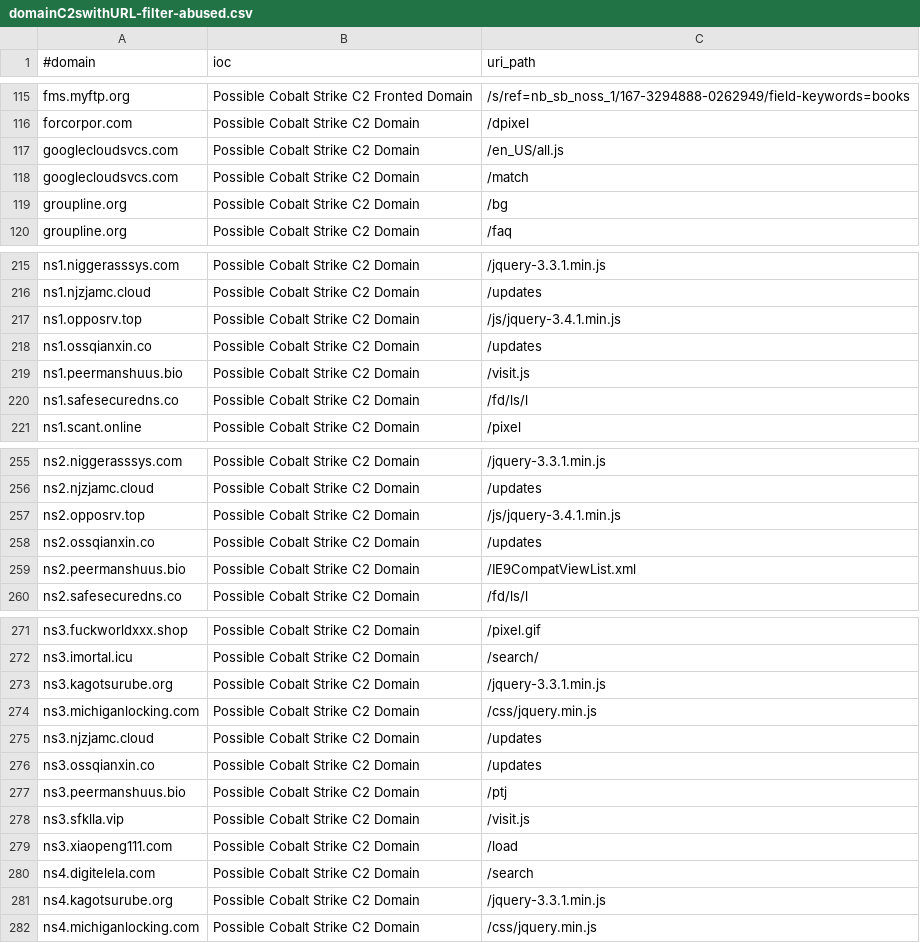
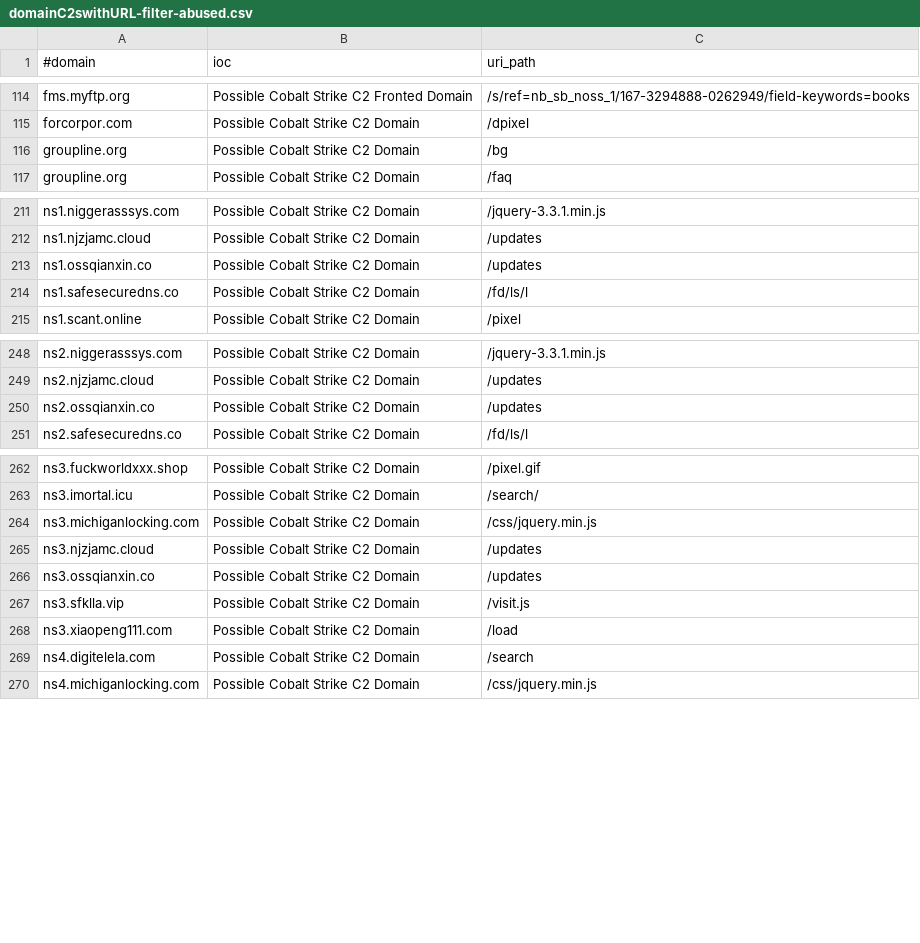
Before and after one commit to ElCapitanXSec/C2IntelFeeds, a CSV file: feeds/domainC2swithURL-filter-abused.csv, drawn as a sheet; only a part is shown, gaps mark what is left out; removed rows and columns are numbered as before the commit, all else as after; the diff covers the shown part only; the diff names each change by its address in the sheet, - before the commit and + after, or states it on an @@ line.

```diff
--- a/feeds/domainC2swithURL-filter-abused.csv
+++ b/feeds/domainC2swithURL-filter-abused.csv
-row 117: googlecloudsvcs.com | Possible Cobalt Strike C2 Domain | /en_US/all.js
-row 118: googlecloudsvcs.com | Possible Cobalt Strike C2 Domain | /match
-row 217: ns1.opposrv.top | Possible Cobalt Strike C2 Domain | /js/jquery-3.4.1.min.js
-row 219: ns1.peermanshuus.bio | Possible Cobalt Strike C2 Domain | /visit.js
-row 257: ns2.opposrv.top | Possible Cobalt Strike C2 Domain | /js/jquery-3.4.1.min.js
-row 259: ns2.peermanshuus.bio | Possible Cobalt Strike C2 Domain | /IE9CompatViewList.xml
-row 273: ns3.kagotsurube.org | Possible Cobalt Strike C2 Domain | /jquery-3.3.1.min.js
-row 277: ns3.peermanshuus.bio | Possible Cobalt Strike C2 Domain | /ptj
-row 281: ns4.kagotsurube.org | Possible Cobalt Strike C2 Domain | /jquery-3.3.1.min.js
```
Also changed, not shown: 2 added rows and 5 removed rows elsewhere in this file, feeds/IPC2s.csv, feeds/domainC2swithURL.csv, 15 other files.
